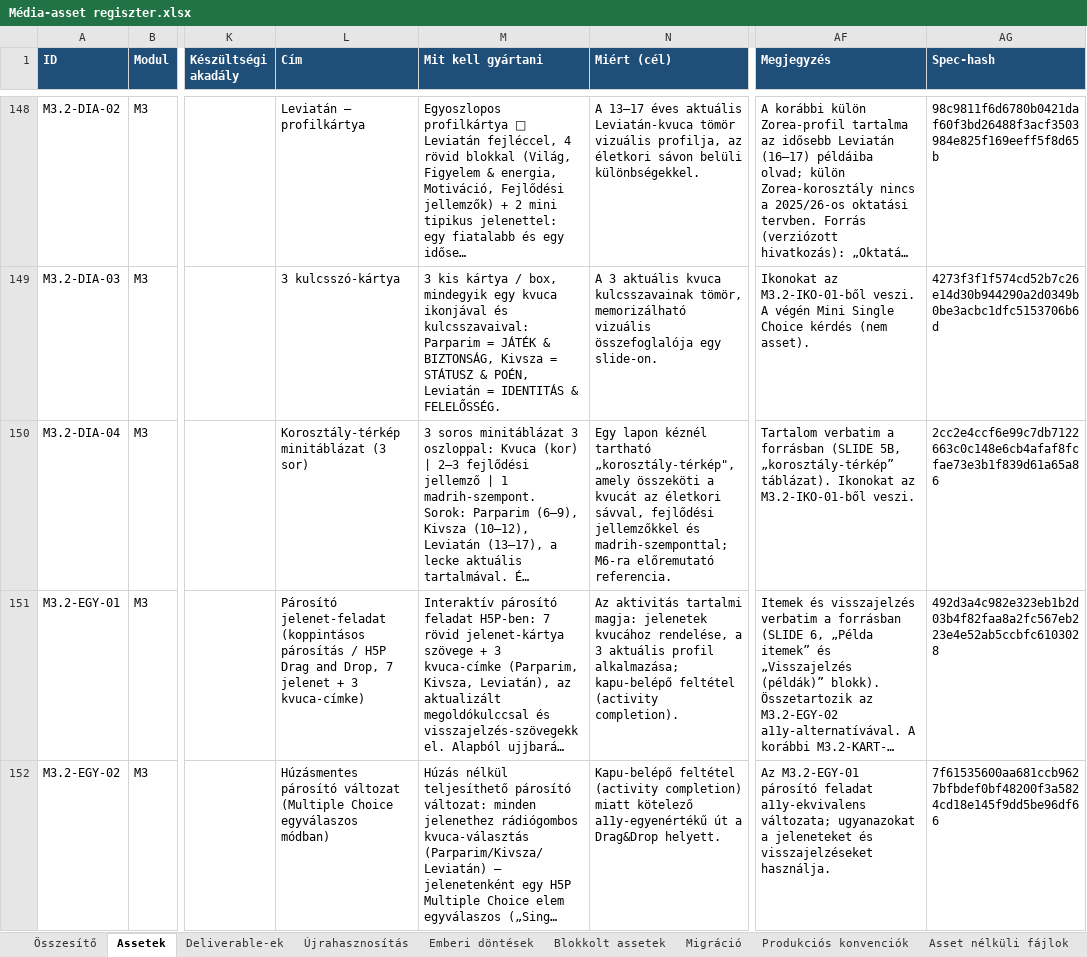
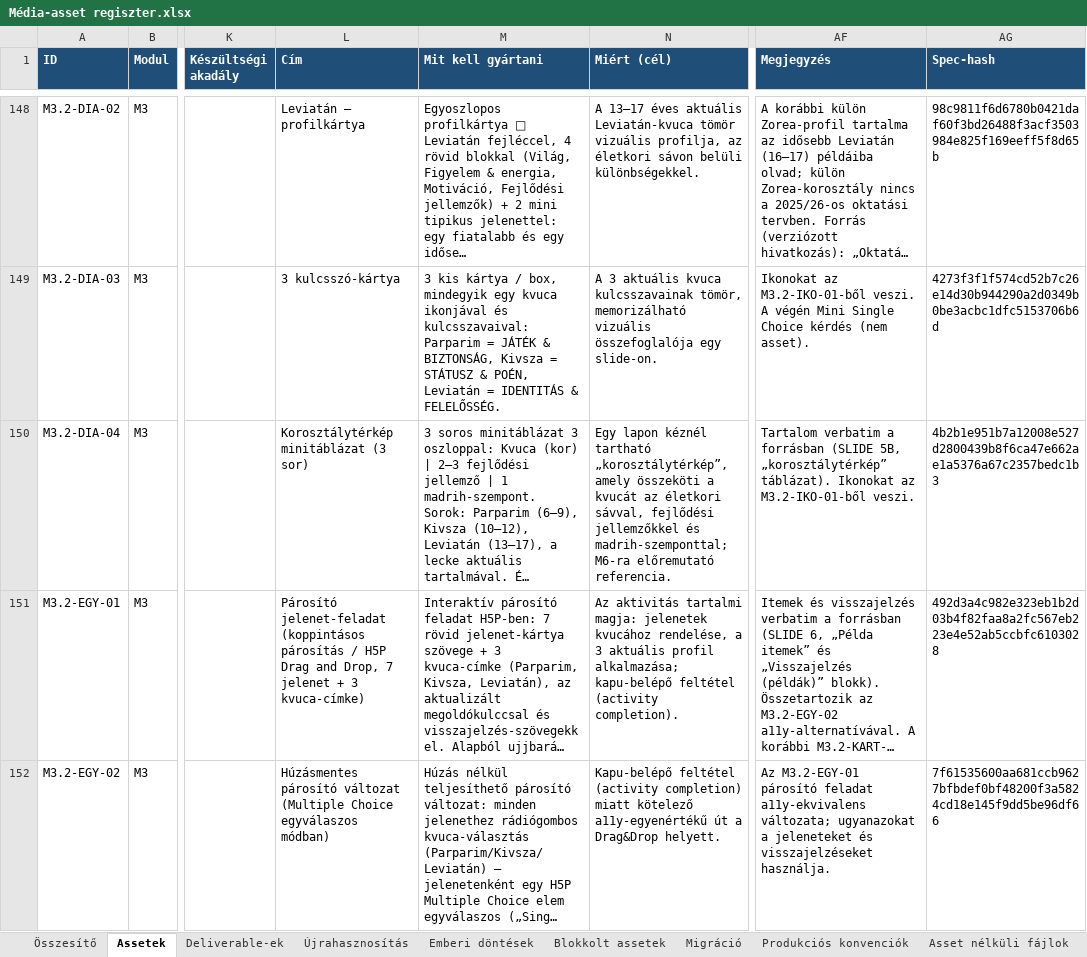
Before and after one commit to hasomerhacairhu/modszertani-kepzes, an Excel workbook: 02 Tervezet/Média-assetek/Média-asset regiszter.xlsx, sheet Assetek, drawn as a sheet; only a part is shown, gaps mark what is left out; long unchanged cells end in …; values as stored, in another font and other column widths than the file's, no borders; the diff covers the shown part only; the diff names each change by its address in the sheet, - before the commit and + after, or states it on an @@ line.

```diff
--- a/02 Tervezet/Média-assetek/Média-asset regiszter.xlsx (sheet Assetek)
+++ b/02 Tervezet/Média-assetek/Média-asset regiszter.xlsx (sheet Assetek)
-L150 (Cím): Korosztály-térkép minitáblázat (3 sor)
+L150 (Cím): Korosztálytérkép minitáblázat (3 sor)
-N150 (Miért (cél)): …kéznél tartható „korosztály-térkép", amely összeköti…
+N150 (Miért (cél)): …kéznél tartható „korosztálytérkép”, amely összeköti…
-AF150 (Megjegyzés): …(SLIDE 5B, „korosztály-térkép” táblázat). Ikonokat…
+AF150 (Megjegyzés): …(SLIDE 5B, „korosztálytérkép” táblázat). Ikonokat…
-AG150 (Spec-hash): 2cc2e4ccf6e99c7db7122663c0c148e6cb4afaf8fcfae73e3b1f839d61a65a86
+AG150 (Spec-hash): 4b2b1e951b7a12008e527d2800439b8f6ca47e662ae1a5376a67c2357bedc1b3
```
Also changed, not shown: 2 edited cells elsewhere in this sheet, sheet Deliverable-ek, 5 other files.
